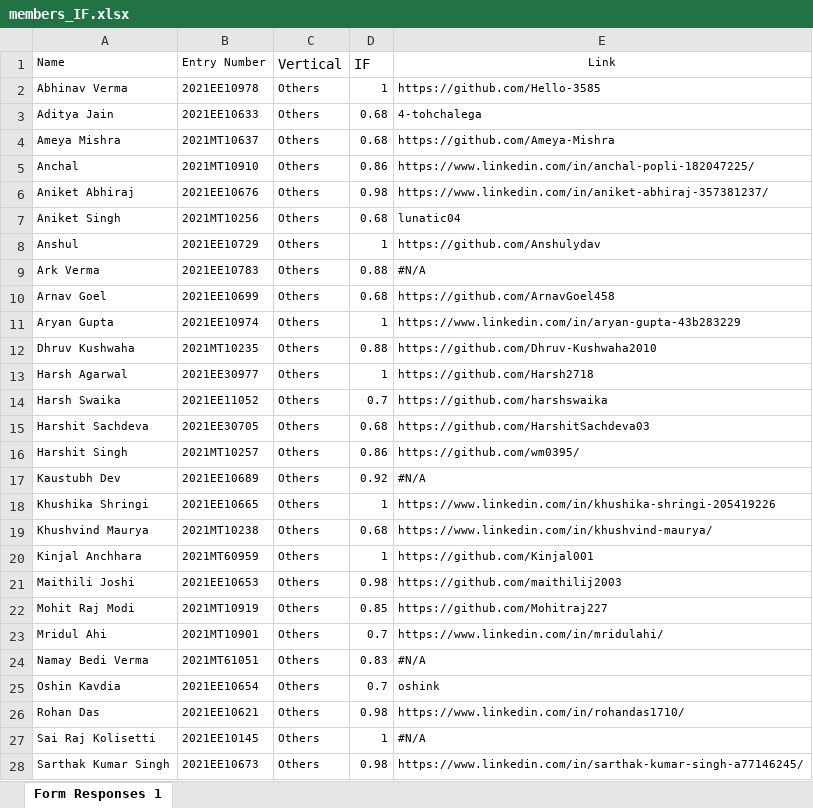
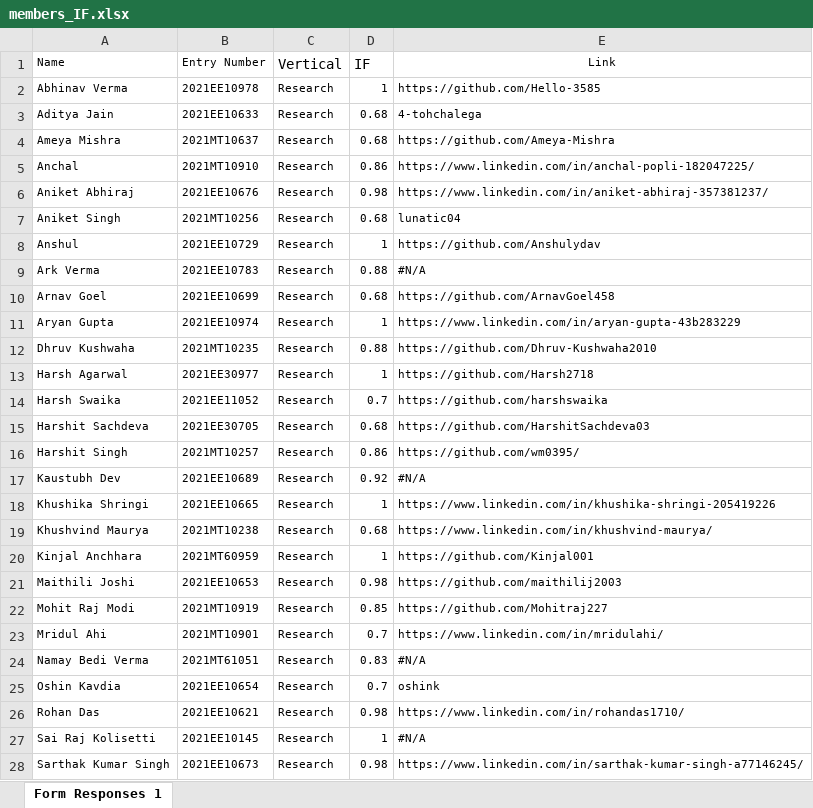
Before and after one commit to ELP305-Cleaning-Machine/Documentation_P2, an Excel workbook: Table_Generate/members_IF.xlsx, sheet Form Responses 1, drawn as a sheet; only a part is shown; values as stored, in another font and other column widths than the file's, no borders; the diff covers the shown part only; the diff names each change by its address in the sheet, - before the commit and + after, or states it on an @@ line.

```diff
--- a/Table_Generate/members_IF.xlsx (sheet Form Responses 1)
+++ b/Table_Generate/members_IF.xlsx (sheet Form Responses 1)
-C2:C28 (Vertical): Others
+C2:C28 (Vertical): Research
```
Also changed, not shown: 1 added row, 1 removed row and 34 edited cells elsewhere in this sheet, Table_Generate/manpower.xlsx, 7 other files.
